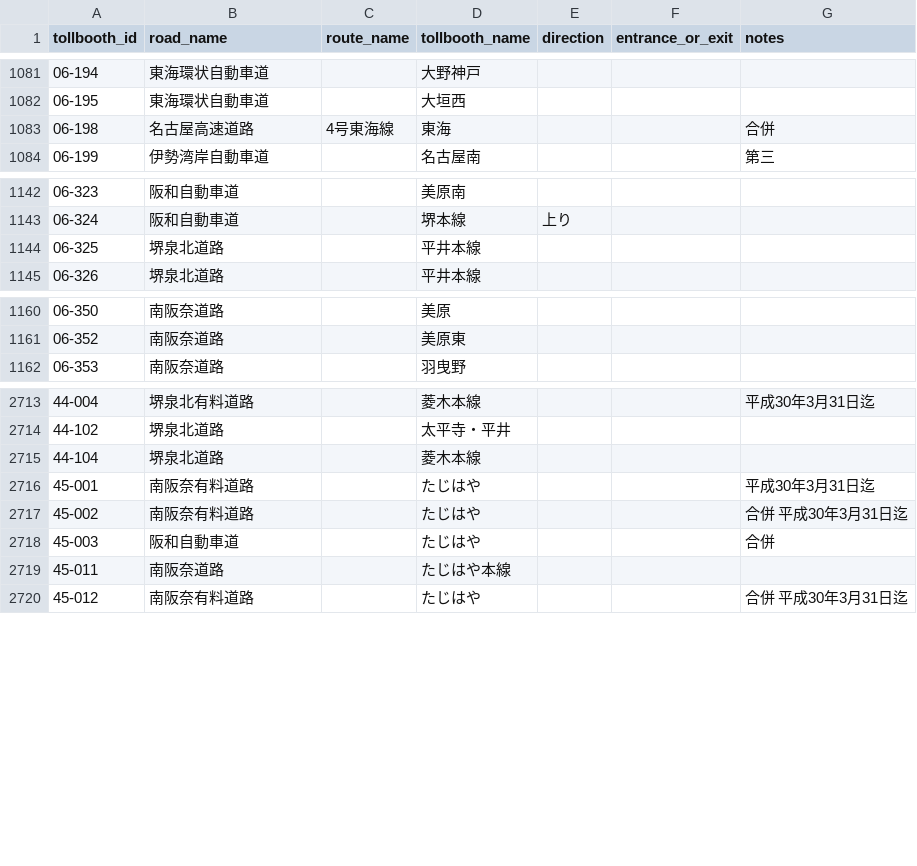
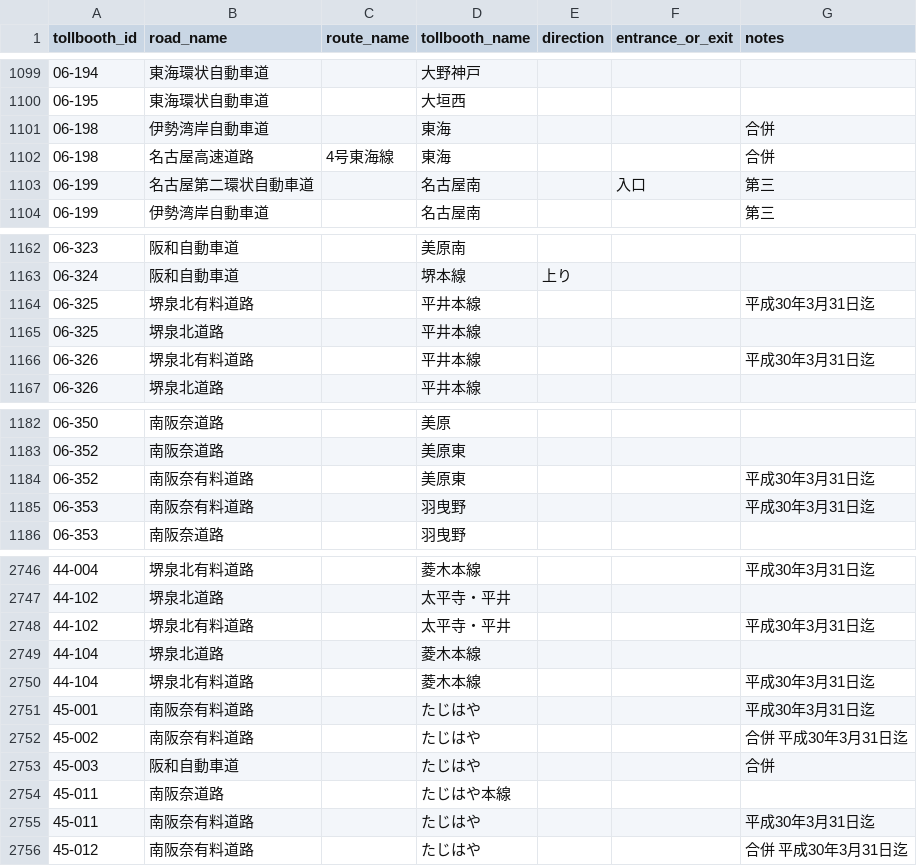
Before and after one commit to yujinakayama/japan_etc, a CSV file: database/japan_etc_tollbooths.csv, drawn as a sheet; only a part is shown, gaps mark what is left out; the diff covers the shown part only; the diff names each change by its address in the sheet, - before the commit and + after, or states it on an @@ line.

```diff
--- a/database/japan_etc_tollbooths.csv
+++ b/database/japan_etc_tollbooths.csv
+row 1101: 06-198 | 伊勢湾岸自動車道 |  | 東海 |  |  | 合併
+row 1103: 06-199 | 名古屋第二環状自動車道 |  | 名古屋南 |  | 入口 | 第三
+row 1164: 06-325 | 堺泉北有料道路 |  | 平井本線 |  |  | 平成30年3月31日迄
+row 1166: 06-326 | 堺泉北有料道路 |  | 平井本線 |  |  | 平成30年3月31日迄
+row 1184: 06-352 | 南阪奈有料道路 |  | 美原東 |  |  | 平成30年3月31日迄
+row 1185: 06-353 | 南阪奈有料道路 |  | 羽曳野 |  |  | 平成30年3月31日迄
+row 2748: 44-102 | 堺泉北有料道路 |  | 太平寺・平井 |  |  | 平成30年3月31日迄
+row 2750: 44-104 | 堺泉北有料道路 |  | 菱木本線 |  |  | 平成30年3月31日迄
+row 2755: 45-011 | 南阪奈有料道路 |  | たじはや |  |  | 平成30年3月31日迄
```
Also changed, not shown: 27 added rows elsewhere in this file, 1 other file.
